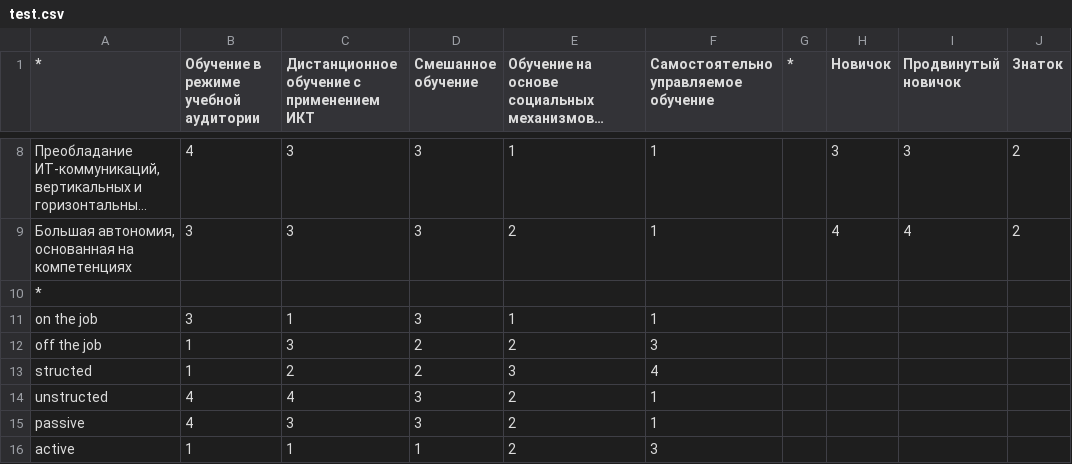
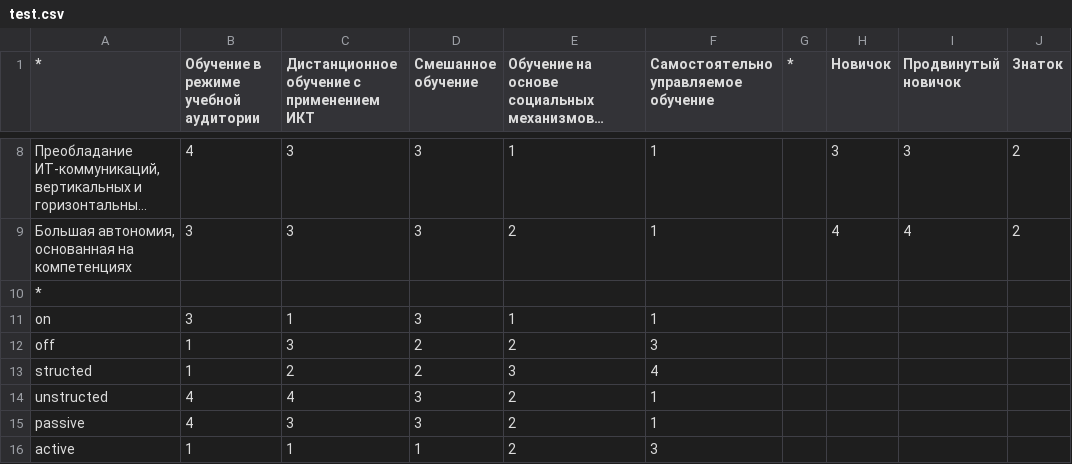
Before and after one commit to boyvita/rough_sets, a CSV file: test.csv, drawn as a sheet; only a part is shown, gaps mark what is left out; long unchanged cells end in …; the diff names each change by its address in the sheet, - before the commit and + after, or states it on an @@ line.

```diff
--- a/test.csv
+++ b/test.csv
-A11 (*): on the job
+A11 (*): on
-A12 (*): off the job
+A12 (*): off
```
Also changed, not shown: 5 other files.
